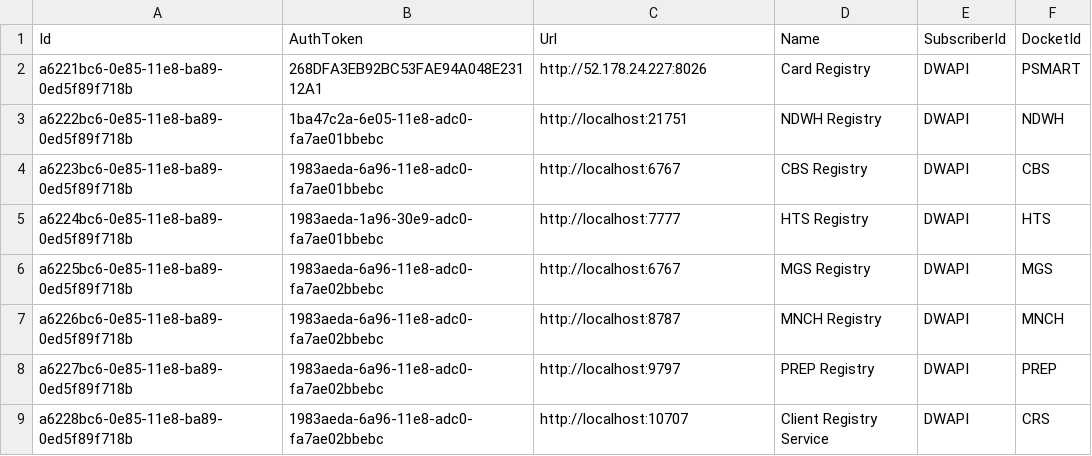
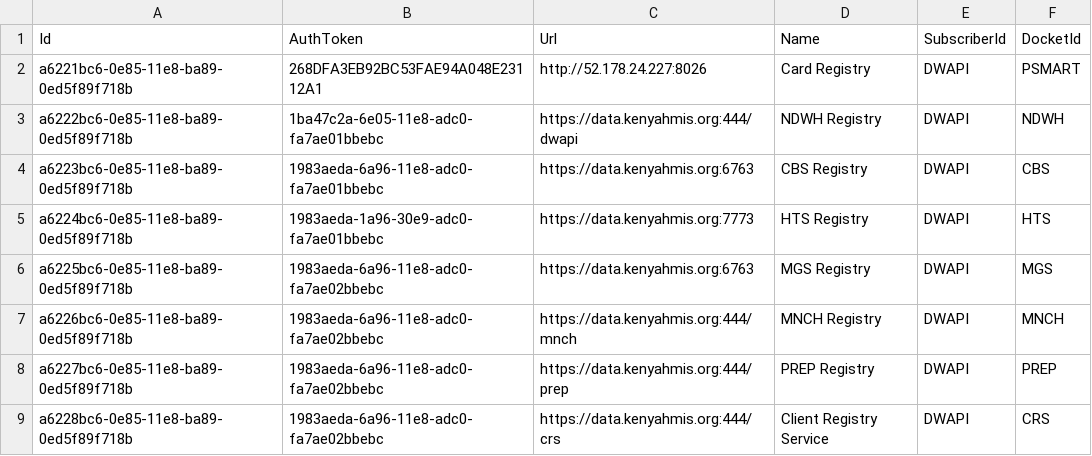
Before and after one commit to palladiumkenya/dwapi, a CSV file: src/Dwapi.SettingsManagement.Infrastructure/Seed/CentralRegistries.csv, drawn as a sheet.

```diff
--- a/src/Dwapi.SettingsManagement.Infrastructure/Seed/CentralRegistries.csv
+++ b/src/Dwapi.SettingsManagement.Infrastructure/Seed/CentralRegistries.csv
@@ -2,8 +2,8 @@ Id|AuthToken|Url|Name|SubscriberId|DocketId
 a6221bc6-0e85-11e8-ba89-0ed5f89f718b|268DFA3EB92BC53FAE94A048E23112A1|http://52.178.24.227:8026|Card Registry|DWAPI|PSMART
-a6222bc6-0e85-11e8-ba89-0ed5f89f718b|1ba47c2a-6e05-11e8-adc0-fa7ae01bbebc|http://localhost:21751|NDWH Registry|DWAPI|NDWH
-a6223bc6-0e85-11e8-ba89-0ed5f89f718b|1983aeda-6a96-11e8-adc0-fa7ae01bbebc|http://localhost:6767|CBS Registry|DWAPI|CBS
-a6224bc6-0e85-11e8-ba89-0ed5f89f718b|1983aeda-1a96-30e9-adc0-fa7ae01bbebc|http://localhost:7777|HTS Registry|DWAPI|HTS
-a6225bc6-0e85-11e8-ba89-0ed5f89f718b|1983aeda-6a96-11e8-adc0-fa7ae02bbebc|http://localhost:6767|MGS Registry|DWAPI|MGS
-a6226bc6-0e85-11e8-ba89-0ed5f89f718b|1983aeda-6a96-11e8-adc0-fa7ae02bbebc|http://localhost:8787|MNCH Registry|DWAPI|MNCH
-a6227bc6-0e85-11e8-ba89-0ed5f89f718b|1983aeda-6a96-11e8-adc0-fa7ae02bbebc|http://localhost:9797|PREP Registry|DWAPI|PREP
-a6228bc6-0e85-11e8-ba89-0ed5f89f718b|1983aeda-6a96-11e8-adc0-fa7ae02bbebc|http://localhost:10707|Client Registry Service|DWAPI|CRS
+a6222bc6-0e85-11e8-ba89-0ed5f89f718b|1ba47c2a-6e05-11e8-adc0-fa7ae01bbebc|https://data.kenyahmis.org:444/dwapi|NDWH Registry|DWAPI|NDWH
+a6223bc6-0e85-11e8-ba89-0ed5f89f718b|1983aeda-6a96-11e8-adc0-fa7ae01bbebc|https://data.kenyahmis.org:6763|CBS Registry|DWAPI|CBS
+a6224bc6-0e85-11e8-ba89-0ed5f89f718b|1983aeda-1a96-30e9-adc0-fa7ae01bbebc|https://data.kenyahmis.org:7773|HTS Registry|DWAPI|HTS
+a6225bc6-0e85-11e8-ba89-0ed5f89f718b|1983aeda-6a96-11e8-adc0-fa7ae02bbebc|https://data.kenyahmis.org:6763|MGS Registry|DWAPI|MGS
+a6226bc6-0e85-11e8-ba89-0ed5f89f718b|1983aeda-6a96-11e8-adc0-fa7ae02bbebc|https://data.kenyahmis.org:444/mnch|MNCH Registry|DWAPI|MNCH
+a6227bc6-0e85-11e8-ba89-0ed5f89f718b|1983aeda-6a96-11e8-adc0-fa7ae02bbebc|https://data.kenyahmis.org:444/prep|PREP Registry|DWAPI|PREP
+a6228bc6-0e85-11e8-ba89-0ed5f89f718b|1983aeda-6a96-11e8-adc0-fa7ae02bbebc|https://data.kenyahmis.org:444/crs|Client Registry Service|DWAPI|CRS
```
Also changed, not shown: 1 other file.
